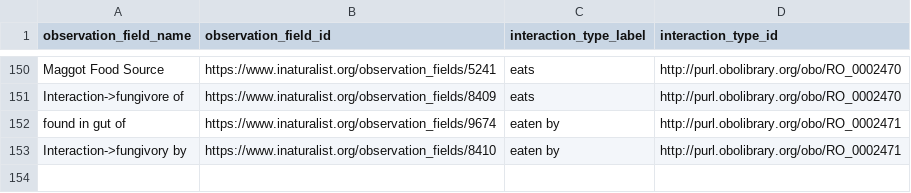
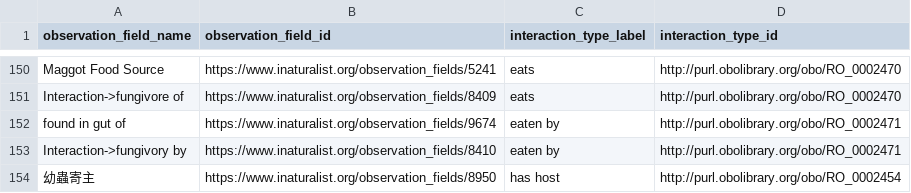
Before and after one commit to globalbioticinteractions/inaturalist, a CSV file: interaction_types.csv, drawn as a sheet; only a part is shown, gaps mark what is left out.

```diff
--- a/interaction_types.csv
+++ b/interaction_types.csv
@@ -153 +153,2 @@ found in gut of,https://www.inaturalist.org/observation_fields/9674,eaten by,htt
 Interaction->fungivory by,https://www.inaturalist.org/observation_fields/8410,eaten by,http://purl.obolibrary.org/obo/RO_0002471
+幼蟲寄主,https://www.inaturalist.org/observation_fields/8950,has host,http://purl.obolibrary.org/obo/RO_0002454
```
Also changed, not shown: interaction_types_ignored.csv.
